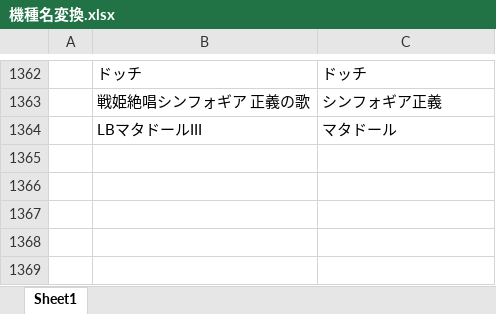
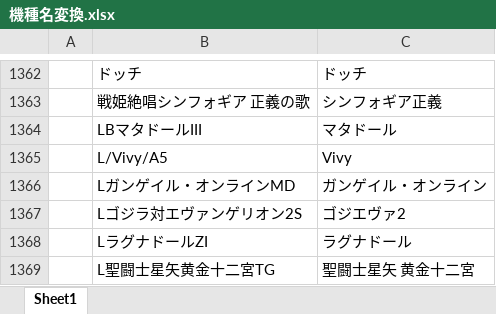
Before and after one commit to tama0520/guild-image-app, an Excel workbook: 機種名変換.xlsx, sheet Sheet1, drawn as a sheet; only a part is shown, gaps mark what is left out; values as stored, in another font and other column widths than the file's, no borders; the diff names each change by its address in the sheet, - before the commit and + after, or states it on an @@ line.

Commit message:
update: 機種名変換マスタを更新

```diff
--- a/機種名変換.xlsx (sheet Sheet1)
+++ b/機種名変換.xlsx (sheet Sheet1)
+row 1365:  | L/Vivy/A5 | Vivy
+row 1366:  | Lガンゲイル・オンラインMD | ガンゲイル・オンライン
+row 1367:  | Lゴジラ対エヴァンゲリオン2S | ゴジエヴァ2
+row 1368:  | LラグナドールZI | ラグナドール
+row 1369:  | L聖闘士星矢黄金十二宮TG | 聖闘士星矢 黄金十二宮
```
